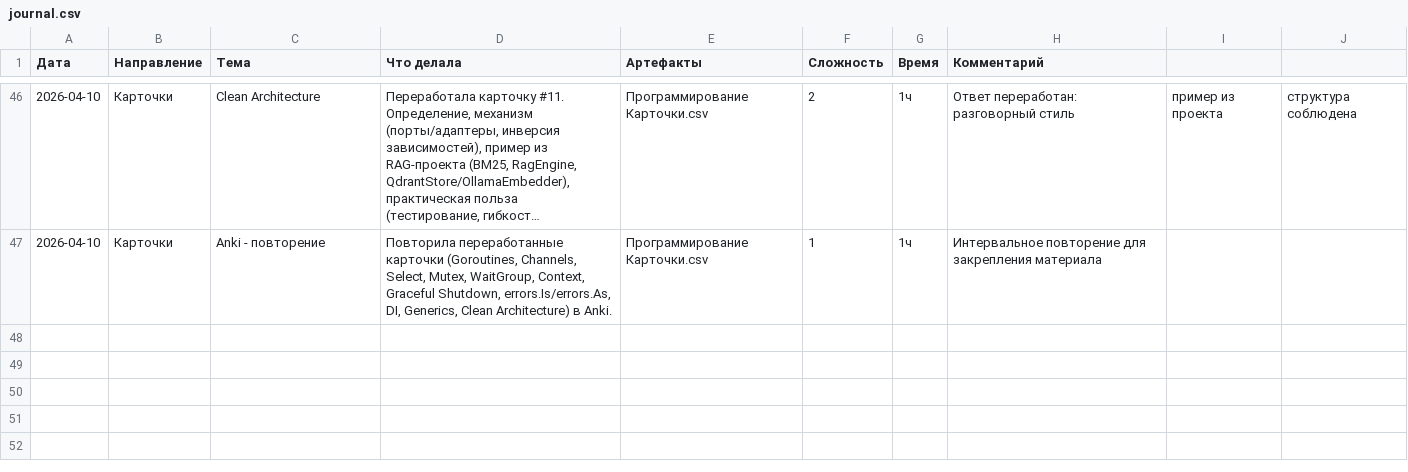
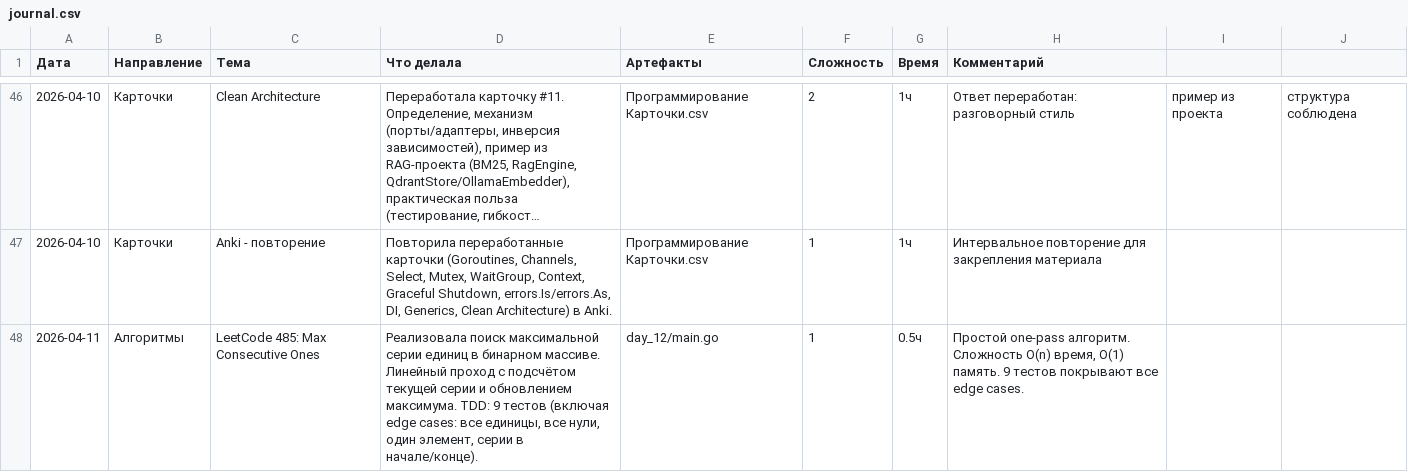
Before and after one commit to bryack/algorithms, a CSV file: journal.csv, drawn as a sheet; only a part is shown, gaps mark what is left out; long unchanged cells end in …; the diff names each change by its address in the sheet, - before the commit and + after, or states it on an @@ line.

Commit message:
add 3 LeetCode Easy problems — two pointers and linear scan patterns
- LeetCode 414: Third Maximum Number
 - Track 3 unique maximums with math.MinInt sentinel
 - Handles duplicates (skip) and missing third max (return max1)

- LeetCode 628: Maximum Product of Three Numbers
 - Track 3 max + 2 min in one pass — handles negatives
 - max(max1*max2*max3, min1*min2*max1)

- LeetCode 485: Max Consecutive Ones
 - One-pass linear scan with running count reset on zero

```diff
--- a/journal.csv
+++ b/journal.csv
+row 48: 2026-04-11 | Алгоритмы | LeetCode 485: Max Consecutive Ones | Реализовала поиск максимальной серии единиц в бинарном массиве. Линейный проход с подсчётом текущей серии и обновлением максимума. TDD: 9 тестов (включая edge cases: все единицы, все нули, один элемент, серии в начале/конце). | day_12/main.go | 1 | 0.5ч | Простой one-pass алгоритм. Сложность O(n) время, O(1) память. 9 тестов покрывают все edge cases.
```
Also changed, not shown: 4 other files.
